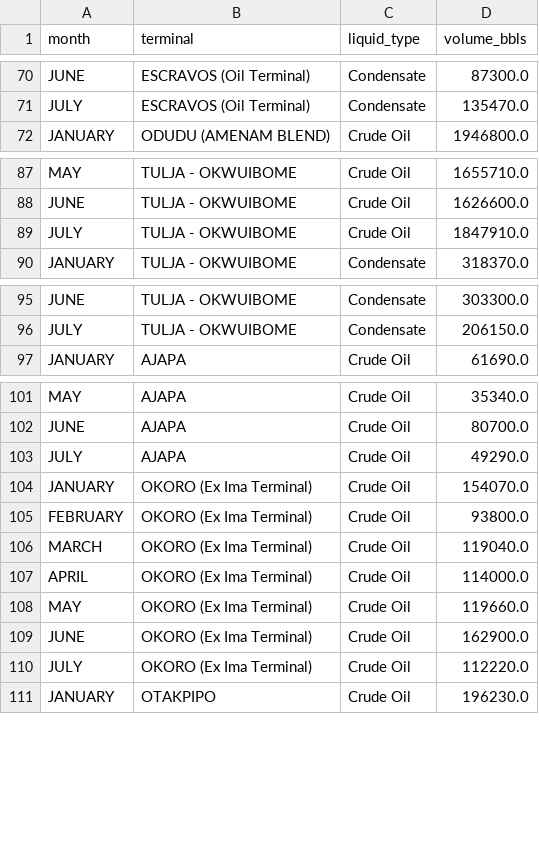
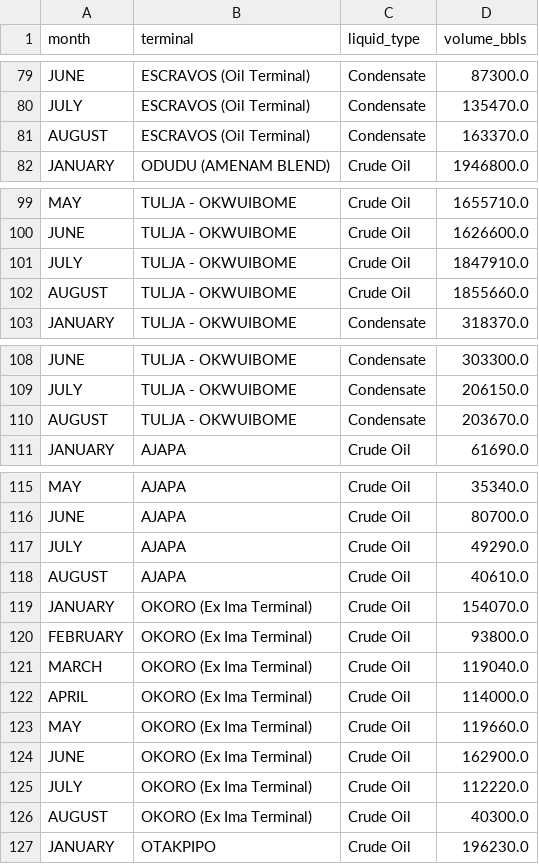
Before and after one commit to ProperTofu/nuprc-production-data, a CSV file: oil_2026.csv, drawn as a sheet; only a part is shown, gaps mark what is left out; the diff covers the shown part only; the diff names each change by its address in the sheet, - before the commit and + after, or states it on an @@ line.

```diff
--- a/oil_2026.csv
+++ b/oil_2026.csv
+row 81: AUGUST | ESCRAVOS (Oil Terminal) | Condensate | 163370.0
+row 102: AUGUST | TULJA - OKWUIBOME | Crude Oil | 1855660.0
+row 110: AUGUST | TULJA - OKWUIBOME | Condensate | 203670.0
+row 118: AUGUST | AJAPA | Crude Oil | 40610.0
+row 126: AUGUST | OKORO (Ex Ima Terminal) | Crude Oil | 40300.0
```
Also changed, not shown: 29 added rows elsewhere in this file, 1 other file.
